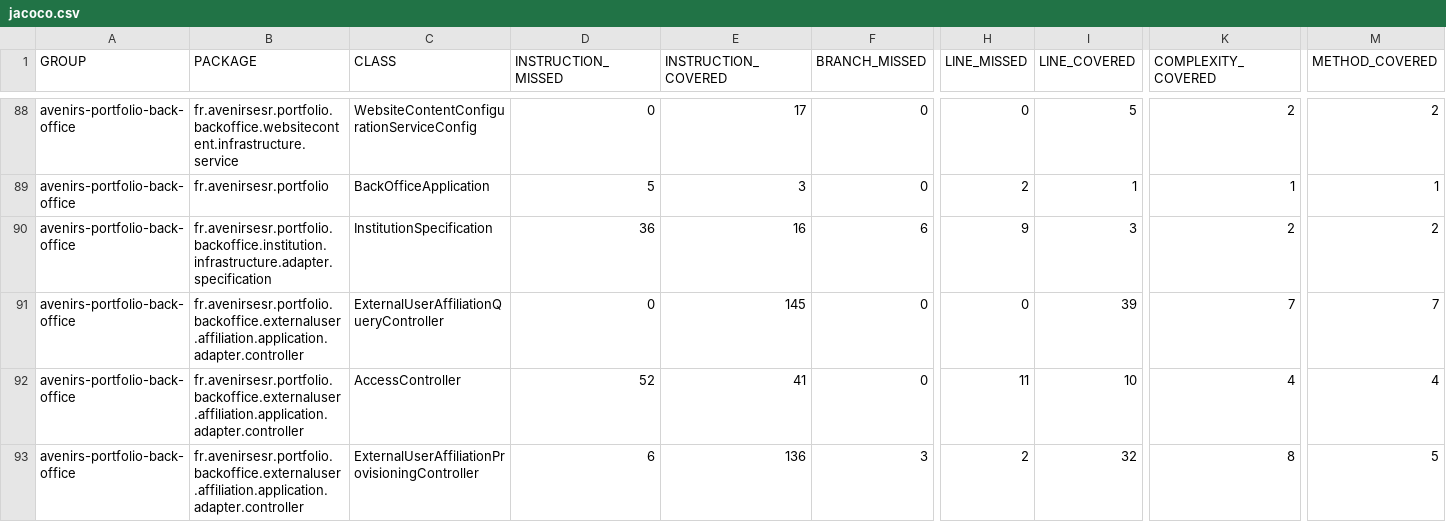
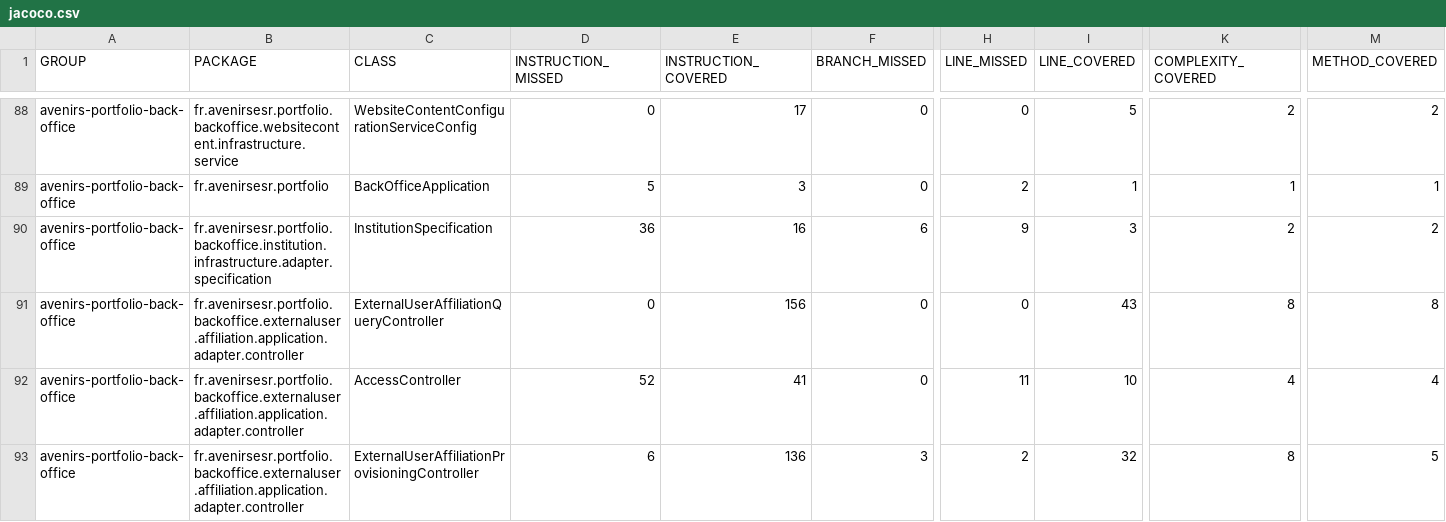
Before and after one commit to avenirs-esr/avenirs-portfolio-back-office, a CSV file: docs/jacoco-report/jacoco/jacoco.csv, drawn as a sheet; only a part is shown, gaps mark what is left out; the diff covers the shown part only; the diff names each change by its address in the sheet, - before the commit and + after, or states it on an @@ line.

```diff
--- a/docs/jacoco-report/jacoco/jacoco.csv
+++ b/docs/jacoco-report/jacoco/jacoco.csv
-E91 (INSTRUCTION_COVERED): 145
+E91 (INSTRUCTION_COVERED): 156
-I91 (LINE_COVERED): 39
+I91 (LINE_COVERED): 43
-K91 (COMPLEXITY_COVERED): 7
+K91 (COMPLEXITY_COVERED): 8
-M91 (METHOD_COVERED): 7
+M91 (METHOD_COVERED): 8
```
Also changed, not shown: 2 added rows and 18 edited cells elsewhere in this file, 35 other files.
